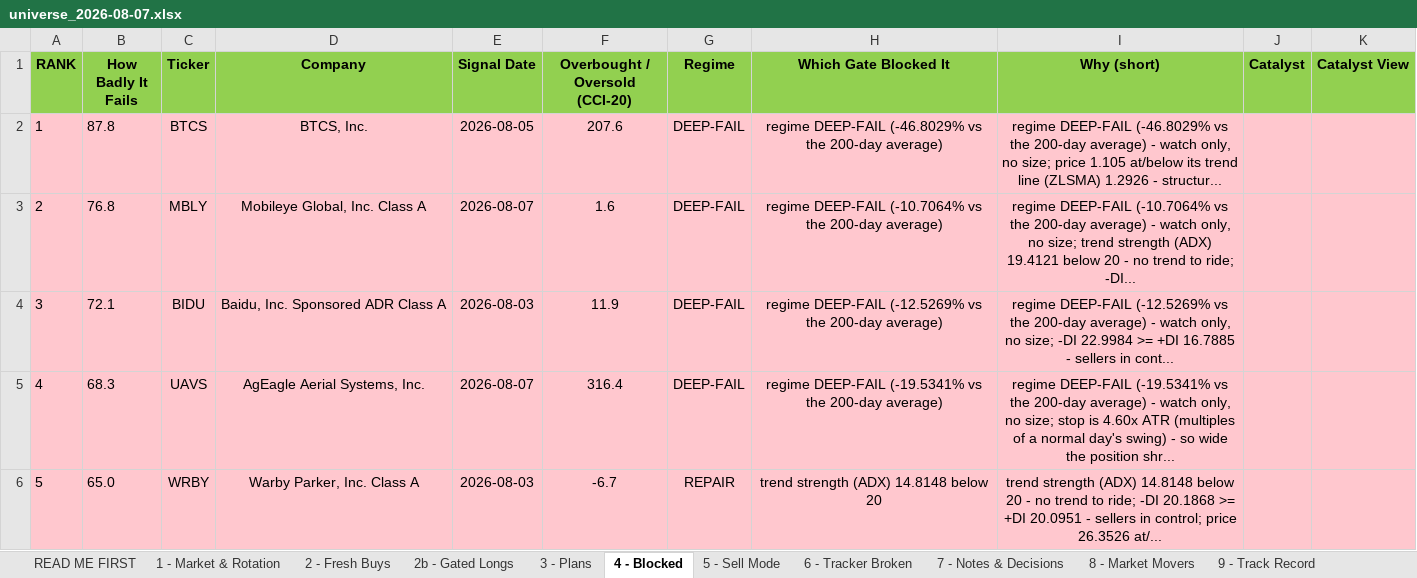
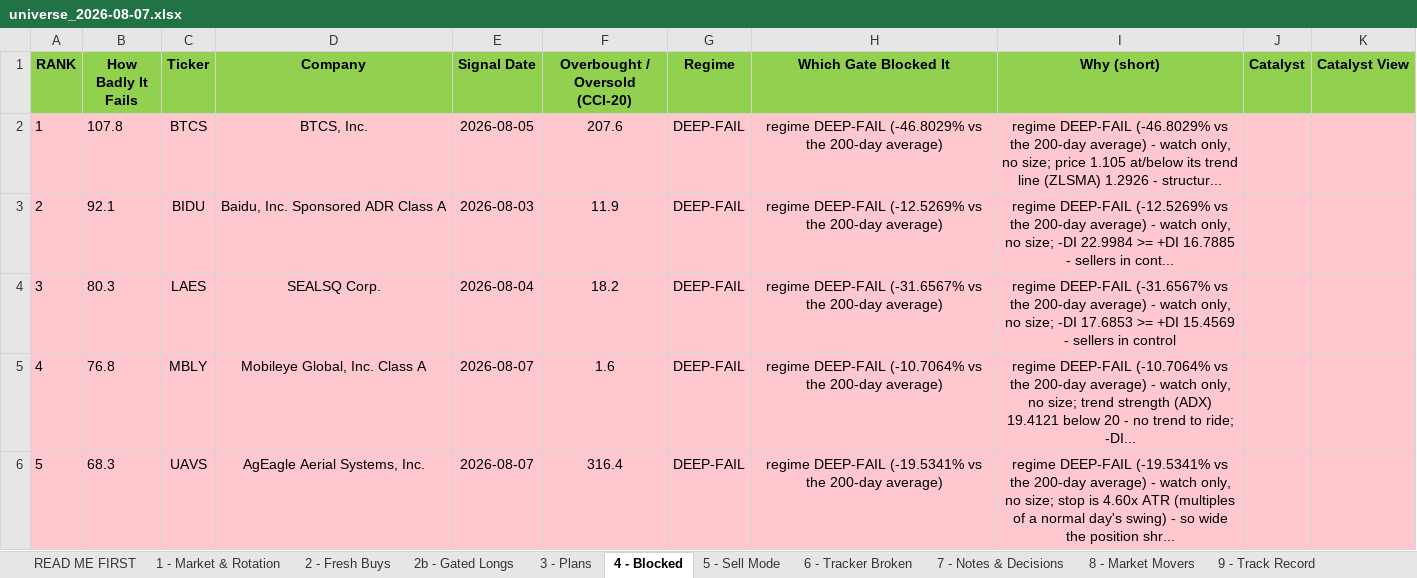
Before and after one commit to Osuby1/tradingview-mcp, an Excel workbook: reports/universe_2026-08-07.xlsx, sheet 4 - Blocked, drawn as a sheet; only a part is shown; values as stored, in another font and other column widths than the file's, no borders; the diff covers the shown part only; the diff names each change by its address in the sheet, - before the commit and + after, or states it on an @@ line.

```diff
--- a/reports/universe_2026-08-07.xlsx (sheet 4 - Blocked)
+++ b/reports/universe_2026-08-07.xlsx (sheet 4 - Blocked)
-B2 (How Badly It Fails): 87.8
+B2 (How Badly It Fails): 107.8
-B3 (How Badly It Fails): 76.8
+B3 (How Badly It Fails): 92.1
-C3 (Ticker): MBLY
+C3 (Ticker): BIDU
-D3 (Company): Mobileye Global, Inc. Class A
+D3 (Company): Baidu, Inc. Sponsored ADR Class A
-E3 (Signal Date): 2026-08-07
+E3 (Signal Date): 2026-08-03
-F3 (Overbought / Oversold (CCI-20)): 1.6
+F3 (Overbought / Oversold (CCI-20)): 11.9
-H3 (Which Gate Blocked It): regime DEEP-FAIL (-10.7064% vs the…
+H3 (Which Gate Blocked It): regime DEEP-FAIL (-12.5269% vs the…
-I3 (Why (short)): regime DEEP-FAIL (-10.7064% vs the 200-day average) - watch only, no size; trend strength (ADX) 19.4121 below 20 - no trend to ride; -DI...
+I3 (Why (short)): regime DEEP-FAIL (-12.5269% vs the 200-day average) - watch only, no size; -DI 22.9984 >= +DI 16.7885 - sellers in cont...
-B4 (How Badly It Fails): 72.1
+B4 (How Badly It Fails): 80.3
-C4 (Ticker): BIDU
+C4 (Ticker): LAES
-D4 (Company): Baidu, Inc. Sponsored ADR Class A
+D4 (Company): SEALSQ Corp.
-E4 (Signal Date): 2026-08-03
+E4 (Signal Date): 2026-08-04
-F4 (Overbought / Oversold (CCI-20)): 11.9
+F4 (Overbought / Oversold (CCI-20)): 18.2
-H4 (Which Gate Blocked It): regime DEEP-FAIL (-12.5269% vs the…
+H4 (Which Gate Blocked It): regime DEEP-FAIL (-31.6567% vs the…
-I4 (Why (short)): regime DEEP-FAIL (-12.5269% vs the 200-day average) - watch only, no size; -DI 22.9984 >= +DI 16.7885 - sellers in cont...
+I4 (Why (short)): regime DEEP-FAIL (-31.6567% vs the 200-day average) - watch only, no size; -DI 17.6853 >= +DI 15.4569 - sellers in control
-B5 (How Badly It Fails): 68.3
+B5 (How Badly It Fails): 76.8
-C5 (Ticker): UAVS
+C5 (Ticker): MBLY
-D5 (Company): AgEagle Aerial Systems, Inc.
+D5 (Company): Mobileye Global, Inc. Class A
-F5 (Overbought / Oversold (CCI-20)): 316.4
+F5 (Overbought / Oversold (CCI-20)): 1.6
-H5 (Which Gate Blocked It): regime DEEP-FAIL (-19.5341% vs the…
+H5 (Which Gate Blocked It): regime DEEP-FAIL (-10.7064% vs the…
-I5 (Why (short)): regime DEEP-FAIL (-19.5341% vs the 200-day average) - watch only, no size; stop is 4.60x ATR (multiples of a normal day's swing) - so wide the position shr...
+I5 (Why (short)): regime DEEP-FAIL (-10.7064% vs the 200-day average) - watch only, no size; trend strength (ADX) 19.4121 below 20 - no trend to ride; -DI...
-B6 (How Badly It Fails): 65.0
+B6 (How Badly It Fails): 68.3
-C6 (Ticker): WRBY
+C6 (Ticker): UAVS
-D6 (Company): Warby Parker, Inc. Class A
+D6 (Company): AgEagle Aerial Systems, Inc.
-E6 (Signal Date): 2026-08-03
+E6 (Signal Date): 2026-08-07
-F6 (Overbought / Oversold (CCI-20)): -6.7
+F6 (Overbought / Oversold (CCI-20)): 316.4
-G6 (Regime): REPAIR
+G6 (Regime): DEEP-FAIL
-H6 (Which Gate Blocked It): trend strength (ADX) 14.8148 below 20
+H6 (Which Gate Blocked It): regime DEEP-FAIL (-19.5341% vs the 200-day average)
-I6 (Why (short)): trend strength (ADX) 14.8148 below 20 - no trend to ride; -DI 20.1868 >= +DI 20.0951 - sellers in control; price 26.3526 at/...
+I6 (Why (short)): regime DEEP-FAIL (-19.5341% vs the 200-day average) - watch only, no size; stop is 4.60x ATR (multiples of a normal day's swing) - so wide the position shr...
```
Also changed, not shown: 613 edited cells and cell formats elsewhere in this sheet, sheet 5 - Sell Mode, sheet 7 - Notes & Decisions, sheet 2 - Fresh Buys, sheet 11 - Run Summary, sheet READ ME FIRST, other sheet tabs, 4 other files.
